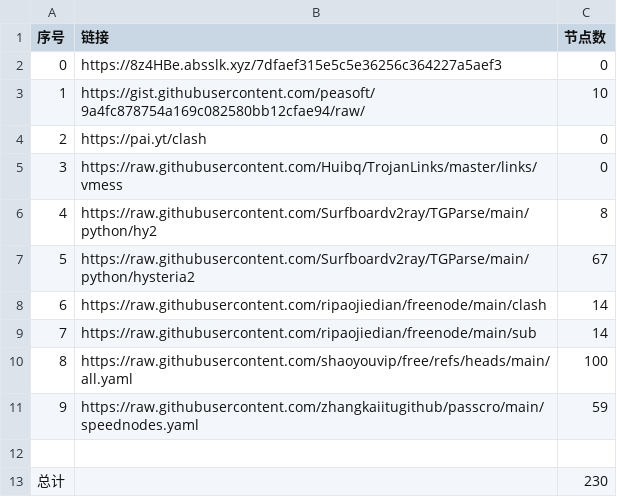
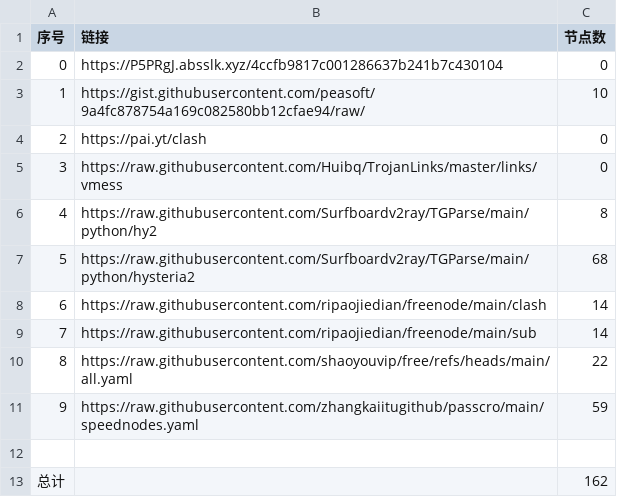
Before and after one commit to rrzt/clashcode_collect, a CSV file: NoMoreWalls/list_result.csv, drawn as a sheet.

```diff
--- a/NoMoreWalls/list_result.csv
+++ b/NoMoreWalls/list_result.csv
@@ -1,3 +1,3 @@
 序号,链接,节点数
-0,https://8z4HBe.absslk.xyz/7dfaef315e5c5e36256c364227a5aef3,0
+0,https://P5PRgJ.absslk.xyz/4ccfb9817c001286637b241b7c430104,0
 1,https://gist.githubusercontent.com/peasoft/9a4fc878754a169c082580bb12cfae94/raw/,10
@@ -6,8 +6,8 @@
 4,https://raw.githubusercontent.com/Surfboardv2ray/TGParse/main/python/hy2,8
-5,https://raw.githubusercontent.com/Surfboardv2ray/TGParse/main/python/hysteria2,67
+5,https://raw.githubusercontent.com/Surfboardv2ray/TGParse/main/python/hysteria2,68
 6,https://raw.githubusercontent.com/ripaojiedian/freenode/main/clash,14
 7,https://raw.githubusercontent.com/ripaojiedian/freenode/main/sub,14
-8,https://raw.githubusercontent.com/shaoyouvip/free/refs/heads/main/all.yaml,100
+8,https://raw.githubusercontent.com/shaoyouvip/free/refs/heads/main/all.yaml,22
 9,https://raw.githubusercontent.com/zhangkaiitugithub/passcro/main/speednodes.yaml,59
 
-总计,,230
+总计,,162
```
Also changed, not shown: AutoMergePublicNodes/list_result.csv, 33 other files.
